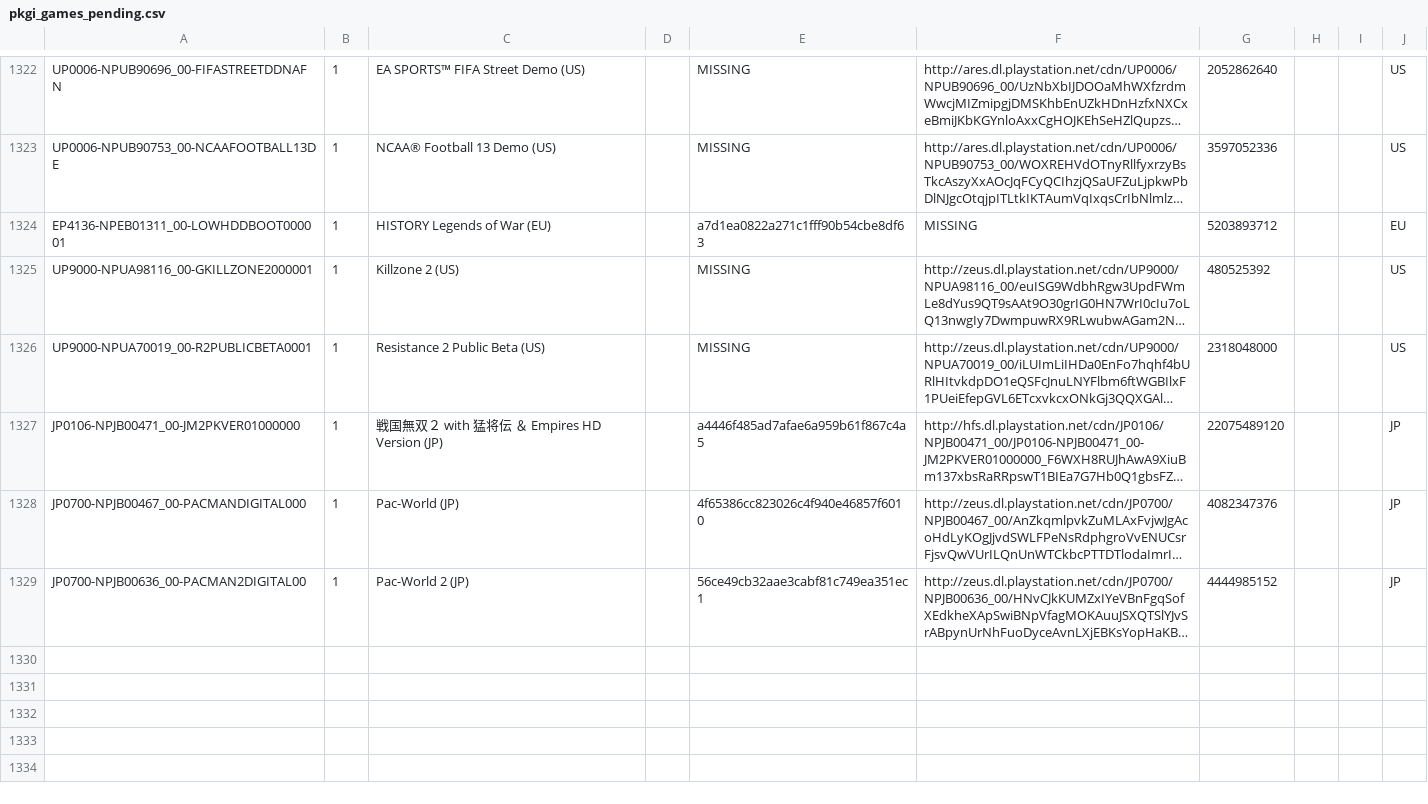
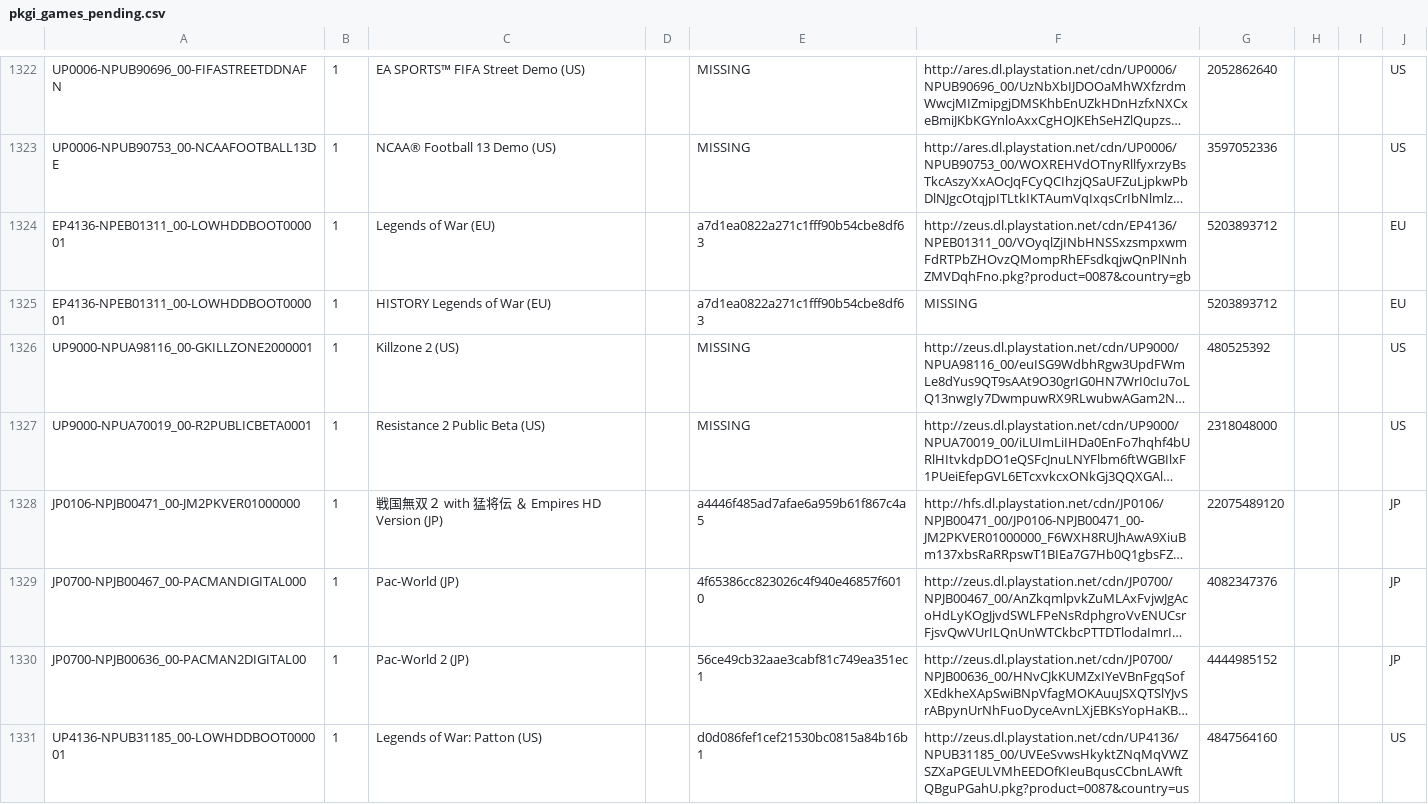
Before and after one commit to jy95/pkgi-ps3-nopaystation, a CSV file: output/pkgi_games_pending.csv, drawn as a sheet; only a part is shown, gaps mark what is left out; long unchanged cells end in …; the diff names each change by its address in the sheet, - before the commit and + after, or states it on an @@ line.

```diff
--- a/output/pkgi_games_pending.csv
+++ b/output/pkgi_games_pending.csv
+row 1324: EP4136-NPEB01311_00-LOWHDDBOOT000001 | 1 | Legends of War (EU) |  | a7d1ea0822a271c1fff90b54cbe8df63 | http://zeus.dl.playstation.net/cdn/EP4136/NPEB01311_00/VOyqlZjINbHNSSxzsmpxwmFdRTPbZHOvzQMompRhEFsdkqjwQnPlNnhZMVDqhFno.pkg?product=0087&country=gb | 5203893712 |  |  | EU
+row 1331: UP4136-NPUB31185_00-LOWHDDBOOT000001 | 1 | Legends of War: Patton (US) |  | d0d086fef1cef21530bc0815a84b16b1 | http://zeus.dl.playstation.net/cdn/UP4136/NPUB31185_00/UVEeSvwsHkyktZNqMqVWZSZXaPGEULVMhEEDOfKIeuBqusCCbnLAWftQBguPGahU.pkg?product=0087&country=us | 4847564160 |  |  | US
```
Also changed, not shown: input/pending_PS3_GAMES.tsv, 7 other files.
